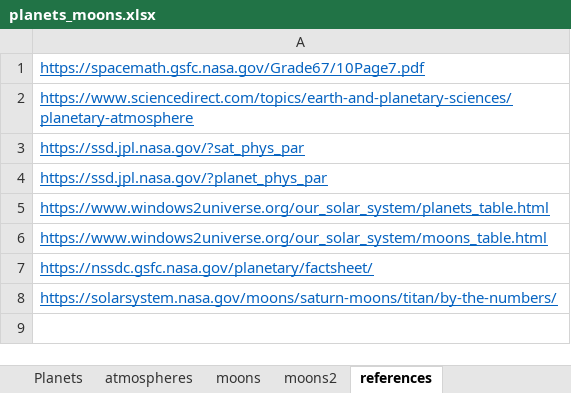
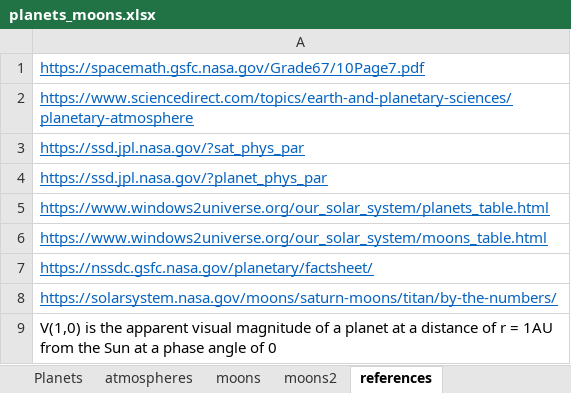
Before and after one commit to julielinx/experiments, an Excel workbook: data_sci_storytime/planets_moons.xlsx, sheet references, drawn as a sheet; values as stored, in another font and other column widths than the file's, no borders; the diff names each change by its address in the sheet, - before the commit and + after, or states it on an @@ line.

Commit message:
planet stuff and ds diary init

```diff
--- a/data_sci_storytime/planets_moons.xlsx (sheet references)
+++ b/data_sci_storytime/planets_moons.xlsx (sheet references)
+row 9: V(1,0) is the apparent visual magnitude of a planet at a distance of r = 1AU from the Sun at a phase angle of 0
```
Also changed, not shown: sheet Planets, 7 other files.
